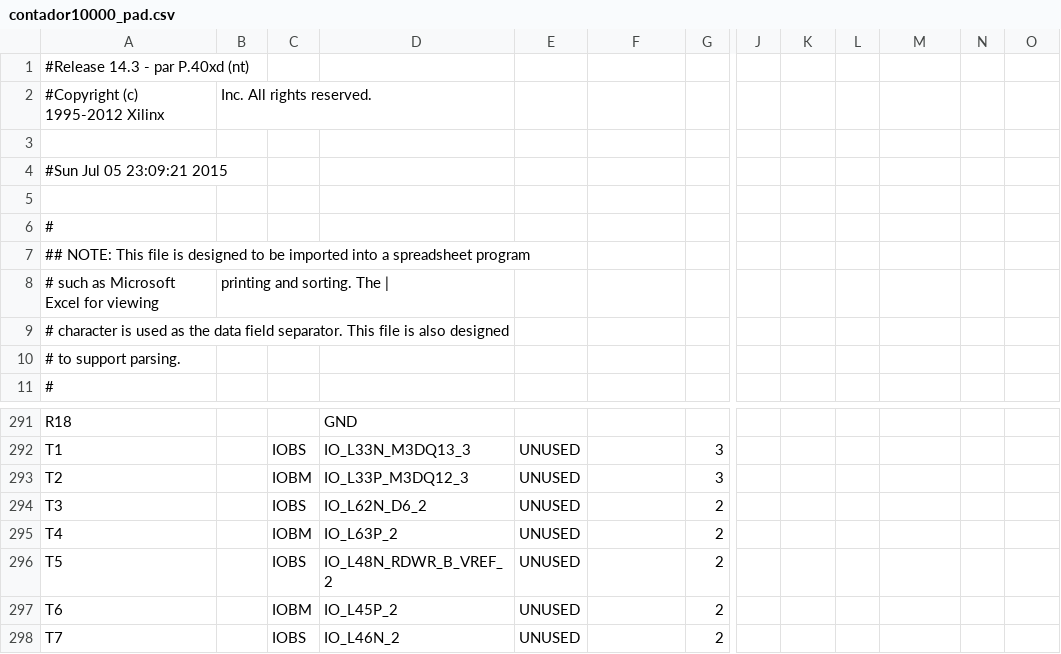
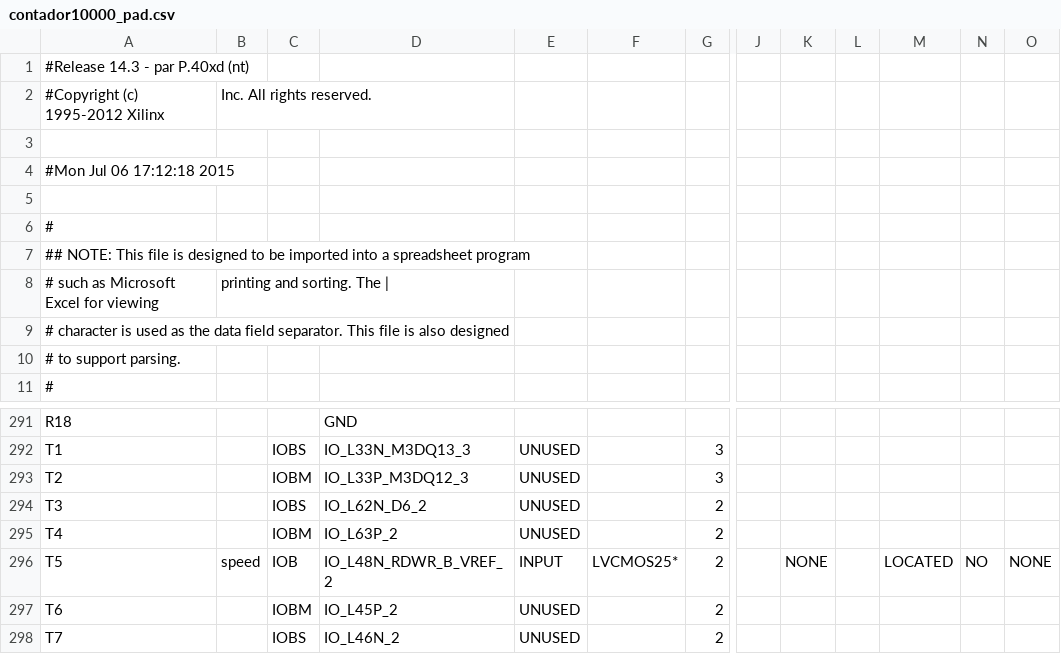
Before and after one commit to vzalberto/contadorvhdl, a CSV file: contador10000_pad.csv, drawn as a sheet; only a part is shown, gaps mark what is left out; the diff names each change by its address in the sheet, - before the commit and + after, or states it on an @@ line.

Commit message:
Added speed control

```diff
--- a/contador10000_pad.csv
+++ b/contador10000_pad.csv
-A4: #Sun Jul 05 23:09:21 2015
+A4: #Mon Jul 06 17:12:18 2015
-B296: (empty)
+B296: speed
-C296: IOBS
+C296: IOB
-E296: UNUSED
+E296: INPUT
-F296: (empty)
+F296: LVCMOS25*
-K296: (empty)
+K296: NONE
-M296: (empty)
+M296: LOCATED
-N296: (empty)
+N296: NO
-O296: (empty)
+O296: NONE
```
Also changed, not shown: 47 other files.
